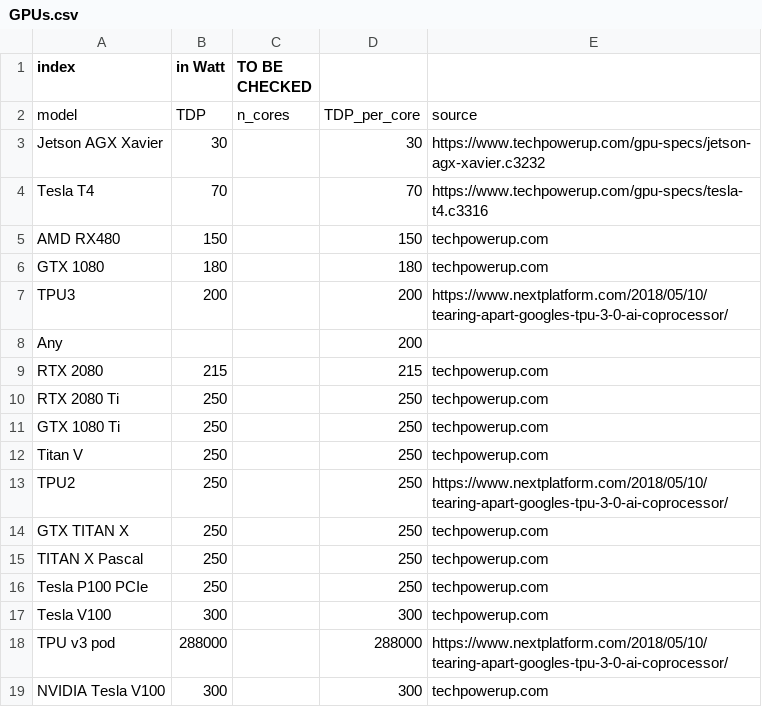
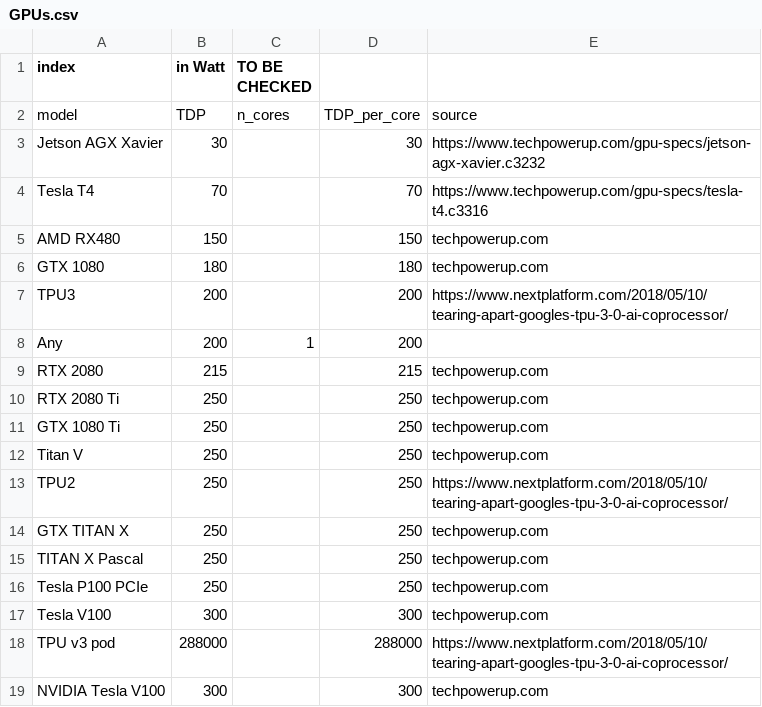
Before and after one commit to GreenAlgorithms/green-algorithms-tool, a CSV file: data/v1.0/GPUs.csv, drawn as a sheet.

Commit message:
Light bugfix: filling TDP column for Any item of previous versions data

```diff
--- a/data/v1.0/GPUs.csv
+++ b/data/v1.0/GPUs.csv
@@ -7,3 +7,3 @@ GTX 1080,180,,180,techpowerup.com
 TPU3,200,,200,https://www.nextplatform.com/2018/05/10/tearing-apart-googles-tpu-3-0-ai-coprocessor/
-Any,,,200,
+Any,200,1,200,
 RTX 2080,215,,215,techpowerup.com
```
Also changed, not shown: data/v1.1/GPUs.csv, data/v2.0/GPUs.csv, 3 other files.
